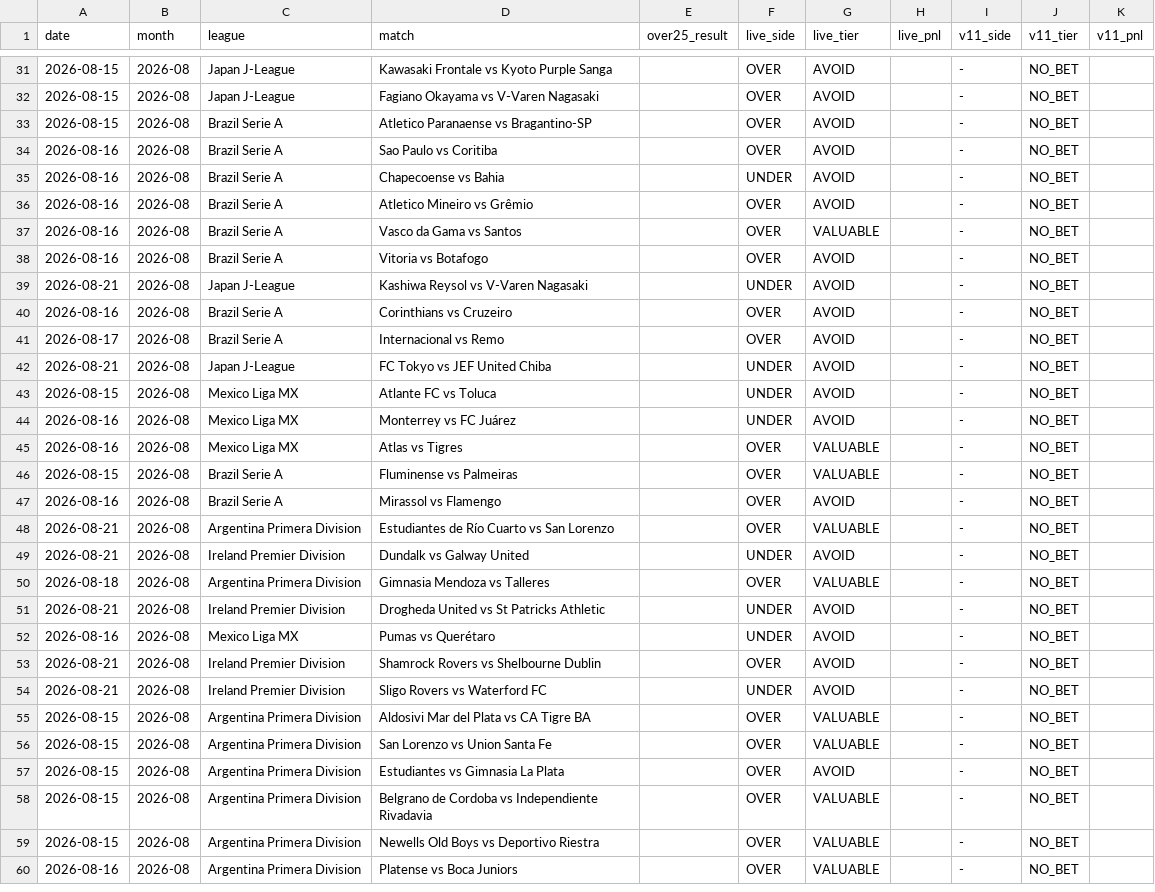
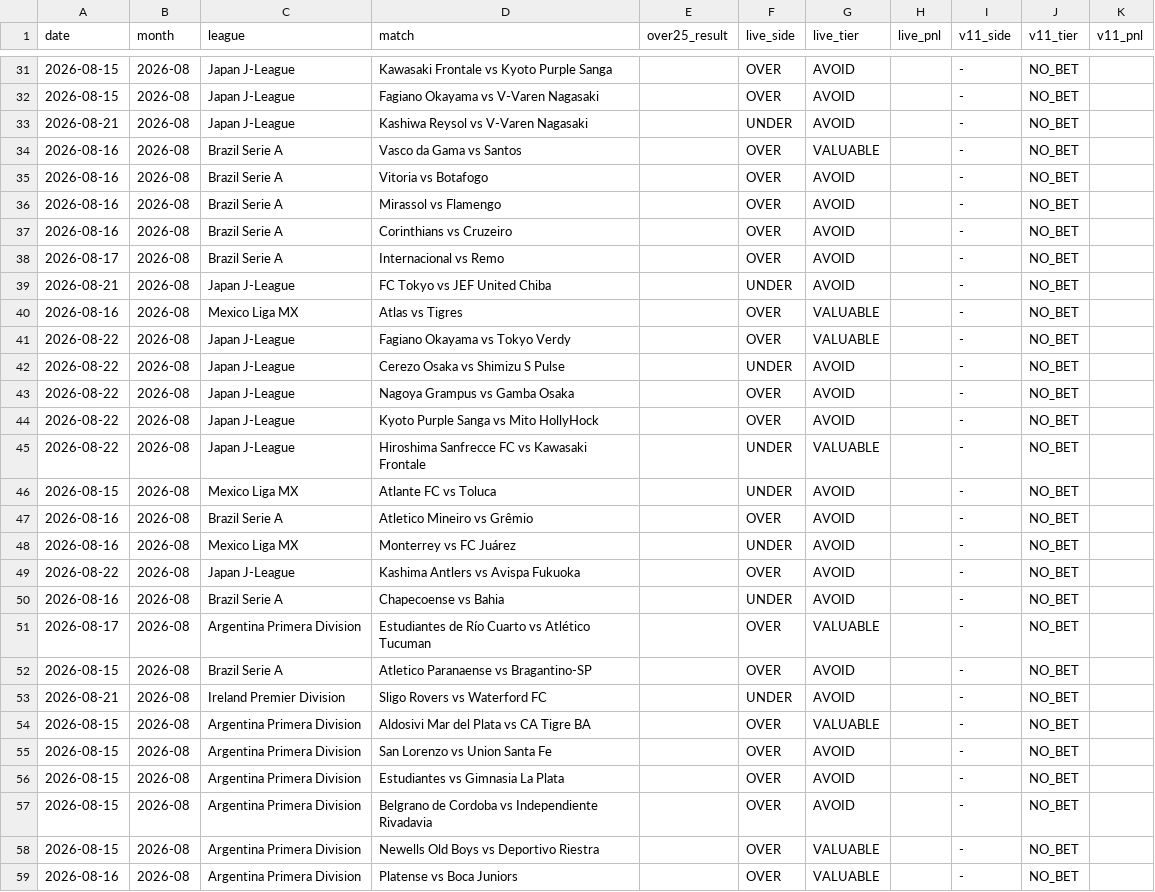
Before and after one commit to NevixAA/wowza_v11, a CSV file: output/v11_graded.csv, drawn as a sheet; only a part is shown, gaps mark what is left out; the diff covers the shown part only.

```diff
--- a/output/v11_graded.csv
+++ b/output/v11_graded.csv
@@ -32,9 +32,6 @@ date,month,league,match,over25_result,live_side,live_tier,live_pnl,v11_side,v11_
 2026-08-15,2026-08,Japan J-League,Fagiano Okayama vs V-Varen Nagasaki,,OVER,AVOID,,-,NO_BET,
-2026-08-15,2026-08,Brazil Serie A,Atletico Paranaense vs Bragantino-SP,,OVER,AVOID,,-,NO_BET,
-2026-08-16,2026-08,Brazil Serie A,Sao Paulo vs Coritiba,,OVER,AVOID,,-,NO_BET,
-2026-08-16,2026-08,Brazil Serie A,Chapecoense vs Bahia,,UNDER,AVOID,,-,NO_BET,
-2026-08-16,2026-08,Brazil Serie A,Atletico Mineiro vs Grêmio,,OVER,AVOID,,-,NO_BET,
+2026-08-21,2026-08,Japan J-League,Kashiwa Reysol vs V-Varen Nagasaki,,UNDER,AVOID,,-,NO_BET,
 2026-08-16,2026-08,Brazil Serie A,Vasco da Gama vs Santos,,OVER,VALUABLE,,-,NO_BET,
 2026-08-16,2026-08,Brazil Serie A,Vitoria vs Botafogo,,OVER,AVOID,,-,NO_BET,
-2026-08-21,2026-08,Japan J-League,Kashiwa Reysol vs V-Varen Nagasaki,,UNDER,AVOID,,-,NO_BET,
+2026-08-16,2026-08,Brazil Serie A,Mirassol vs Flamengo,,OVER,AVOID,,-,NO_BET,
 2026-08-16,2026-08,Brazil Serie A,Corinthians vs Cruzeiro,,OVER,AVOID,,-,NO_BET,
@@ -42,18 +39,20 @@ date,month,league,match,over25_result,live_side,live_tier,live_pnl,v11_side,v11_
 2026-08-21,2026-08,Japan J-League,FC Tokyo vs JEF United Chiba,,UNDER,AVOID,,-,NO_BET,
+2026-08-16,2026-08,Mexico Liga MX,Atlas vs Tigres,,OVER,VALUABLE,,-,NO_BET,
+2026-08-22,2026-08,Japan J-League,Fagiano Okayama vs Tokyo Verdy,,OVER,VALUABLE,,-,NO_BET,
+2026-08-22,2026-08,Japan J-League,Cerezo Osaka vs Shimizu S Pulse,,UNDER,AVOID,,-,NO_BET,
+2026-08-22,2026-08,Japan J-League,Nagoya Grampus vs Gamba Osaka,,OVER,AVOID,,-,NO_BET,
+2026-08-22,2026-08,Japan J-League,Kyoto Purple Sanga vs Mito HollyHock,,OVER,AVOID,,-,NO_BET,
+2026-08-22,2026-08,Japan J-League,Hiroshima Sanfrecce FC vs Kawasaki Frontale,,UNDER,VALUABLE,,-,NO_BET,
 2026-08-15,2026-08,Mexico Liga MX,Atlante FC vs Toluca,,UNDER,AVOID,,-,NO_BET,
+2026-08-16,2026-08,Brazil Serie A,Atletico Mineiro vs Grêmio,,OVER,AVOID,,-,NO_BET,
 2026-08-16,2026-08,Mexico Liga MX,Monterrey vs FC Juárez,,UNDER,AVOID,,-,NO_BET,
-2026-08-16,2026-08,Mexico Liga MX,Atlas vs Tigres,,OVER,VALUABLE,,-,NO_BET,
-2026-08-15,2026-08,Brazil Serie A,Fluminense vs Palmeiras,,OVER,VALUABLE,,-,NO_BET,
-2026-08-16,2026-08,Brazil Serie A,Mirassol vs Flamengo,,OVER,AVOID,,-,NO_BET,
-2026-08-21,2026-08,Argentina Primera Division,Estudiantes de Río Cuarto vs San Lorenzo,,OVER,VALUABLE,,-,NO_BET,
-2026-08-21,2026-08,Ireland Premier Division,Dundalk vs Galway United,,UNDER,AVOID,,-,NO_BET,
-2026-08-18,2026-08,Argentina Primera Division,Gimnasia Mendoza vs Talleres,,OVER,VALUABLE,,-,NO_BET,
-2026-08-21,2026-08,Ireland Premier Division,Drogheda United vs St Patricks Athletic,,UNDER,AVOID,,-,NO_BET,
-2026-08-16,2026-08,Mexico Liga MX,Pumas vs Querétaro,,UNDER,AVOID,,-,NO_BET,
-2026-08-21,2026-08,Ireland Premier Division,Shamrock Rovers vs Shelbourne Dublin,,OVER,AVOID,,-,NO_BET,
+2026-08-22,2026-08,Japan J-League,Kashima Antlers vs Avispa Fukuoka,,OVER,AVOID,,-,NO_BET,
+2026-08-16,2026-08,Brazil Serie A,Chapecoense vs Bahia,,UNDER,AVOID,,-,NO_BET,
+2026-08-17,2026-08,Argentina Primera Division,Estudiantes de Río Cuarto vs Atlético Tucuman,,OVER,VALUABLE,,-,NO_BET,
+2026-08-15,2026-08,Brazil Serie A,Atletico Paranaense vs Bragantino-SP,,OVER,AVOID,,-,NO_BET,
 2026-08-21,2026-08,Ireland Premier Division,Sligo Rovers vs Waterford FC,,UNDER,AVOID,,-,NO_BET,
 2026-08-15,2026-08,Argentina Primera Division,Aldosivi Mar del Plata vs CA Tigre BA,,OVER,VALUABLE,,-,NO_BET,
-2026-08-15,2026-08,Argentina Primera Division,San Lorenzo vs Union Santa Fe,,OVER,VALUABLE,,-,NO_BET,
+2026-08-15,2026-08,Argentina Primera Division,San Lorenzo vs Union Santa Fe,,OVER,AVOID,,-,NO_BET,
 2026-08-15,2026-08,Argentina Primera Division,Estudiantes vs Gimnasia La Plata,,OVER,AVOID,,-,NO_BET,
-2026-08-15,2026-08,Argentina Primera Division,Belgrano de Cordoba vs Independiente Rivadavia,,OVER,VALUABLE,,-,NO_BET,
+2026-08-15,2026-08,Argentina Primera Division,Belgrano de Cordoba vs Independiente Rivadavia,,OVER,AVOID,,-,NO_BET,
 2026-08-15,2026-08,Argentina Primera Division,Newells Old Boys vs Deportivo Riestra,,OVER,VALUABLE,,-,NO_BET,
```
Also changed, not shown: 2 added rows, 1 removed row, 28 moved rows and 12 edited cells elsewhere in this file, output/v11_shadow_log.csv.
